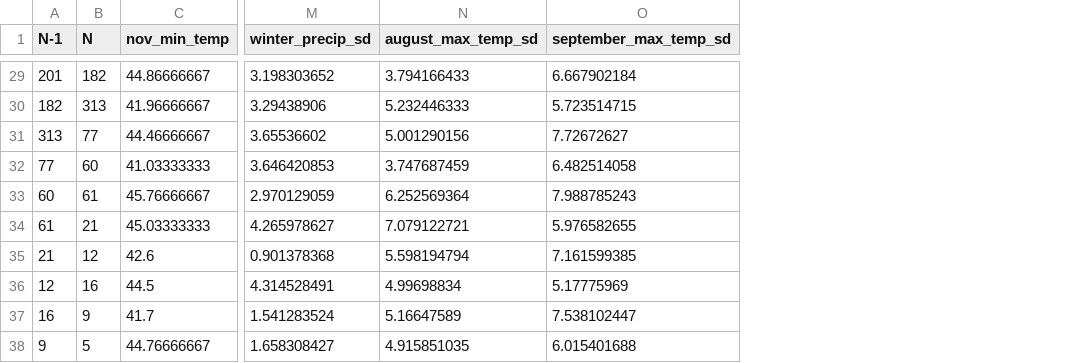
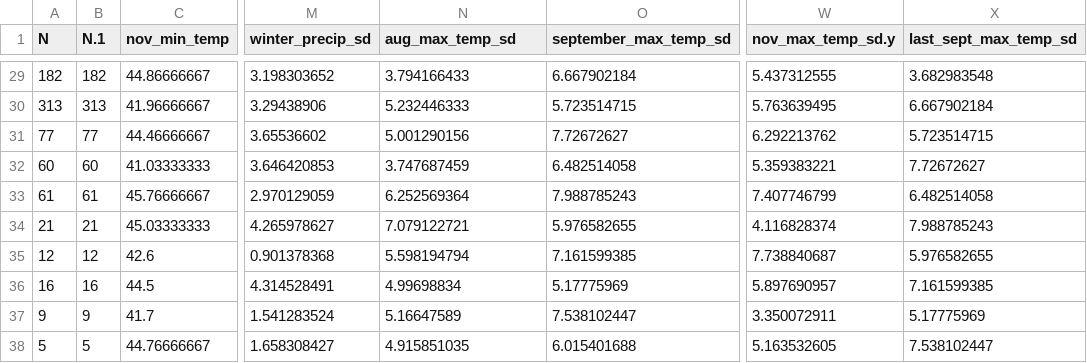
Before and after one commit to drdelapascua/Langes-metalmark-climate, a CSV file: Data/butterflies.csv, drawn as a sheet; only a part is shown, gaps mark what is left out; the diff covers the shown part only; the diff names each change by its address in the sheet, - before the commit and + after, or states it on an @@ line.

```diff
--- a/Data/butterflies.csv
+++ b/Data/butterflies.csv
+column W (nov_max_temp_sd.y), rows 29-38: 5.437312555 | 5.763639495 | 6.292213762 | 5.359383221 | 7.407746799 | 4.116828374 | 7.738840687 | 5.897690957 | 3.350072911 | 5.163532605
+column X (last_sept_max_temp_sd), rows 29-38: 3.682983548 | 6.667902184 | 5.723514715 | 7.72672627 | 6.482514058 | 7.988785243 | 5.976582655 | 7.161599385 | 5.17775969 | 7.538102447
-A1: N-1
+A1: N
-B1: N
+B1: N.1
-N1: august_max_temp_sd
+N1: aug_max_temp_sd
-A29 (N): 201
+A29 (N): 182
-A30 (N): 182
+A30 (N): 313
-A31 (N): 313
+A31 (N): 77
-A32 (N): 77
+A32 (N): 60
-A33 (N): 60
+A33 (N): 61
-A34 (N): 61
+A34 (N): 21
-A35 (N): 21
+A35 (N): 12
-A36 (N): 12
+A36 (N): 16
-A37 (N): 16
+A37 (N): 9
-A38 (N): 9
+A38 (N): 5
```
Also changed, not shown: 27 edited cells elsewhere in this file, 3 other files.
